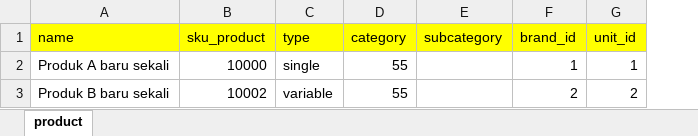
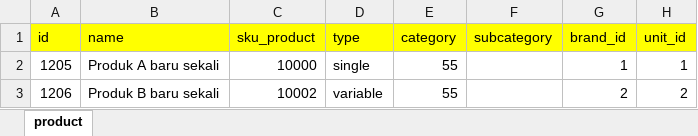
Before and after one commit to DEVELOVERTY/pos.smailtek.id, an Excel workbook: public/assets/product.xlsx, sheet product, drawn as a sheet; only a part is shown; values as stored, in another font and other column widths than the file's, no borders; the diff names each change by its address in the sheet, - before the commit and + after, or states it on an @@ line.

```diff
--- a/public/assets/product.xlsx (sheet product)
+++ b/public/assets/product.xlsx (sheet product)
+column A (id), rows 2-3: 1205 | 1206
```
Also changed, not shown: public/assets/variant.xlsx, 3 other files.
